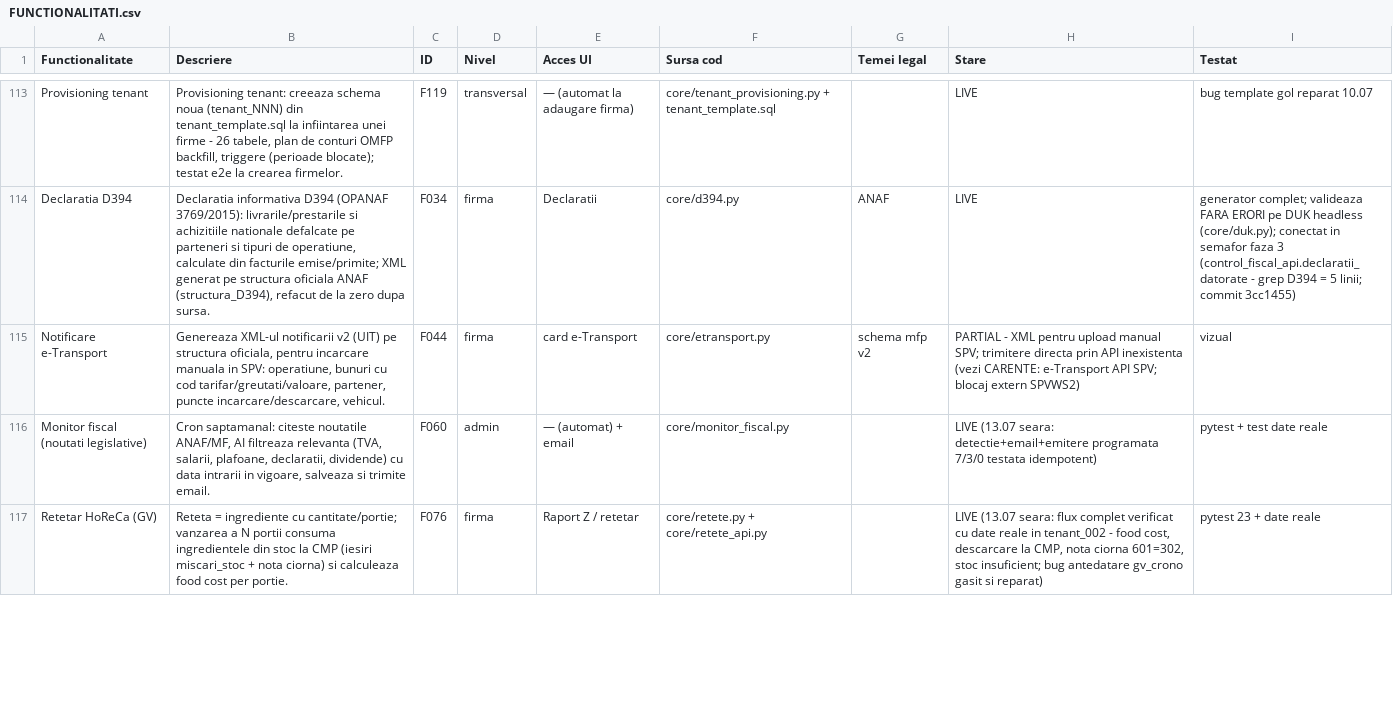
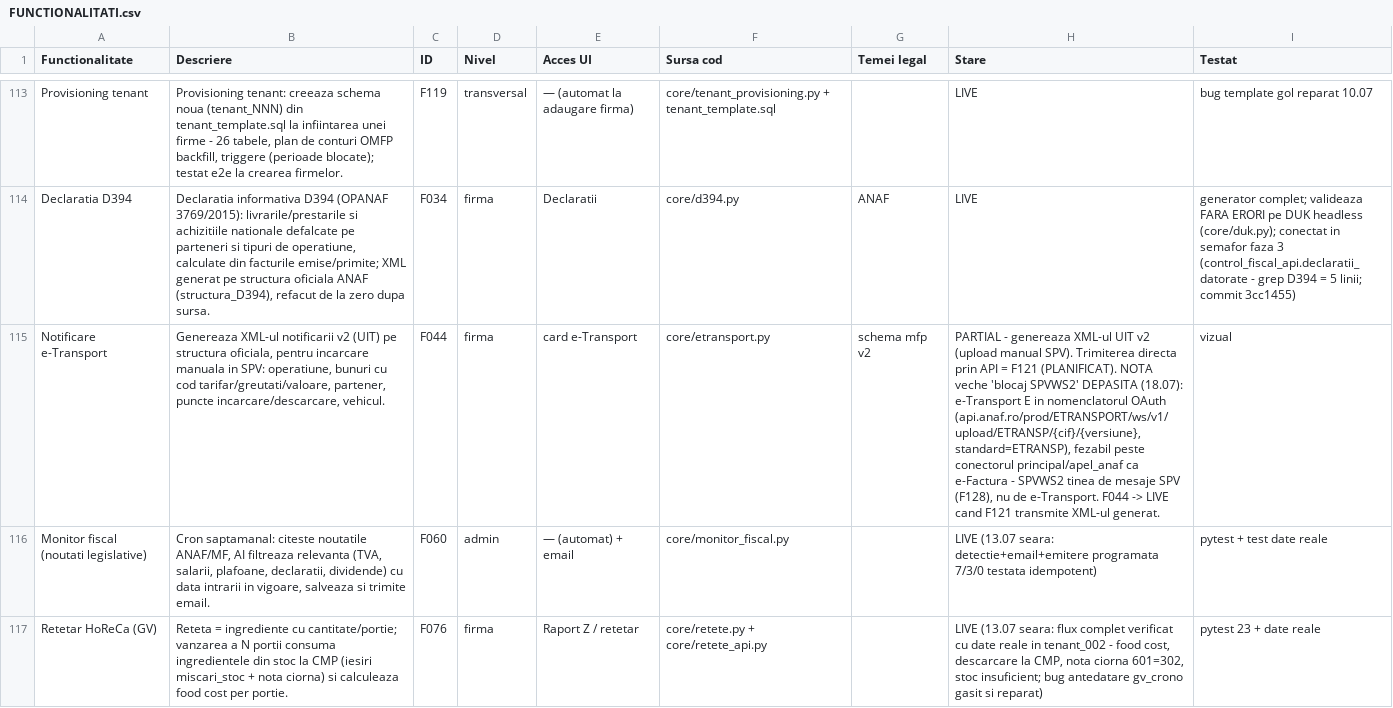
Before and after one commit to CostinHat/iconta-nou-review, a CSV file: FUNCTIONALITATI.csv, drawn as a sheet; only a part is shown, gaps mark what is left out; the diff names each change by its address in the sheet, - before the commit and + after, or states it on an @@ line.

Commit message:
docs(registru): F044 nota depasita corectata - e-Transport pe OAuth (nu blocaj SPVWS2), trimitere = F121

```diff
--- a/FUNCTIONALITATI.csv
+++ b/FUNCTIONALITATI.csv
-H115 (Stare): PARTIAL - XML pentru upload manual SPV; trimitere directa prin API inexistenta (vezi CARENTE: e-Transport API SPV; blocaj extern SPVWS2)
+H115 (Stare): PARTIAL - genereaza XML-ul UIT v2 (upload manual SPV). Trimiterea directa prin API = F121 (PLANIFICAT). NOTA veche 'blocaj SPVWS2' DEPASITA (18.07): e-Transport E in nomenclatorul OAuth (api.anaf.ro/prod/ETRANSPORT/ws/v1/upload/ETRANSP/{cif}/{versiune}, standard=ETRANSP), fezabil peste conectorul principal/apel_anaf ca e-Factura - SPVWS2 tinea de mesaje SPV (F128), nu de e-Transport. F044 -> LIVE cand F121 transmite XML-ul generat.
```
